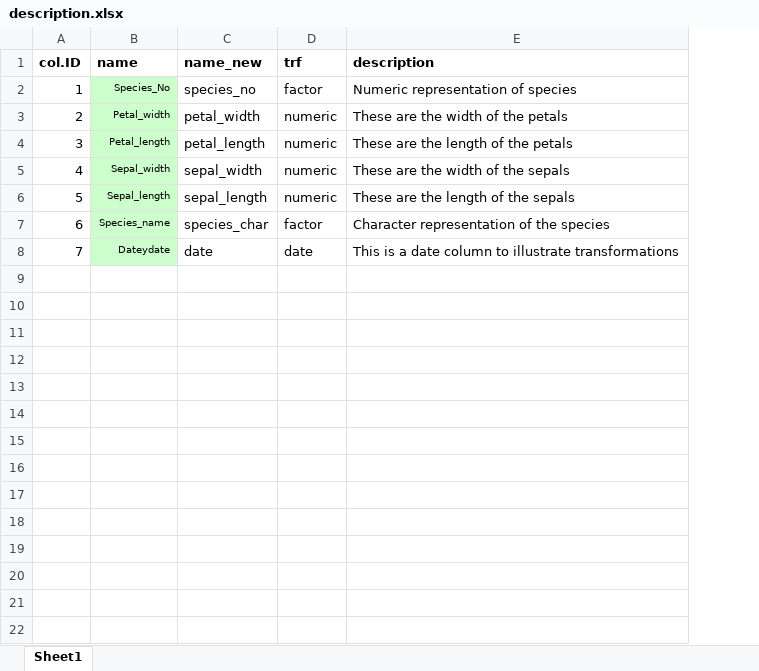
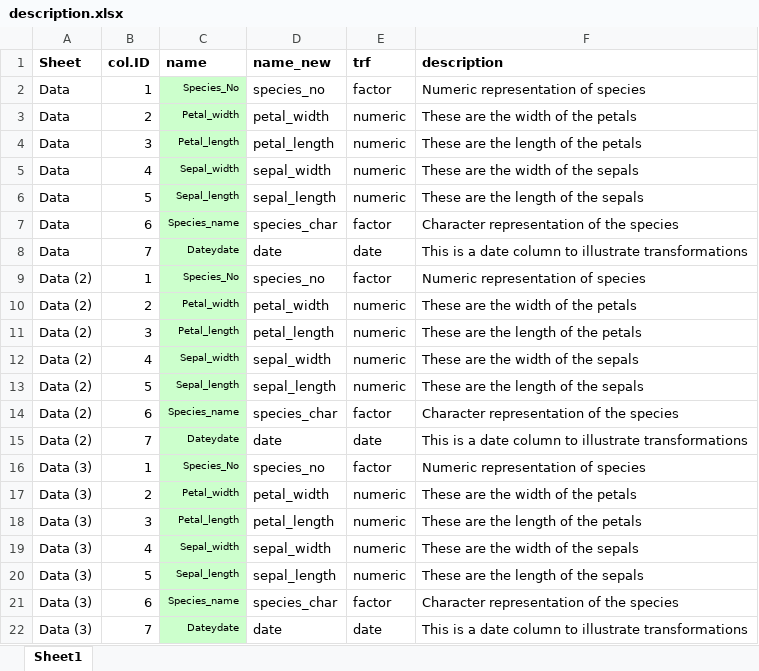
Before and after one commit to MartynK/MartysProjectTemplate, an Excel workbook: inst/extdata/description.xlsx, sheet Sheet1, drawn as a sheet; values as stored, in another font and other column widths than the file's, no borders; the diff names each change by its address in the sheet, - before the commit and + after, or states it on an @@ line.

Commit message:
Wrangling better handling mpl sheets

```diff
--- a/inst/extdata/description.xlsx (sheet Sheet1)
+++ b/inst/extdata/description.xlsx (sheet Sheet1)
+column A (Sheet), rows 2-8: all Data
+row 9: Data (2) | 1 | Species_No | species_no | factor | Numeric representation of species
+row 10: Data (2) | 2 | Petal_width | petal_width | numeric | These are the width of the petals
+row 11: Data (2) | 3 | Petal_length | petal_length | numeric | These are the length of the petals
+row 12: Data (2) | 4 | Sepal_width | sepal_width | numeric | These are the width of the sepals
+row 13: Data (2) | 5 | Sepal_length | sepal_length | numeric | These are the length of the sepals
+row 14: Data (2) | 6 | Species_name | species_char | factor | Character representation of the species
+row 15: Data (2) | 7 | Dateydate | date | date | This is a date column to illustrate transformations
+row 16: Data (3) | 1 | Species_No | species_no | factor | Numeric representation of species
+row 17: Data (3) | 2 | Petal_width | petal_width | numeric | These are the width of the petals
+row 18: Data (3) | 3 | Petal_length | petal_length | numeric | These are the length of the petals
+row 19: Data (3) | 4 | Sepal_width | sepal_width | numeric | These are the width of the sepals
+row 20: Data (3) | 5 | Sepal_length | sepal_length | numeric | These are the length of the sepals
+row 21: Data (3) | 6 | Species_name | species_char | factor | Character representation of the species
+row 22: Data (3) | 7 | Dateydate | date | date | This is a date column to illustrate transformations
```
Also changed, not shown: 2 other files.
